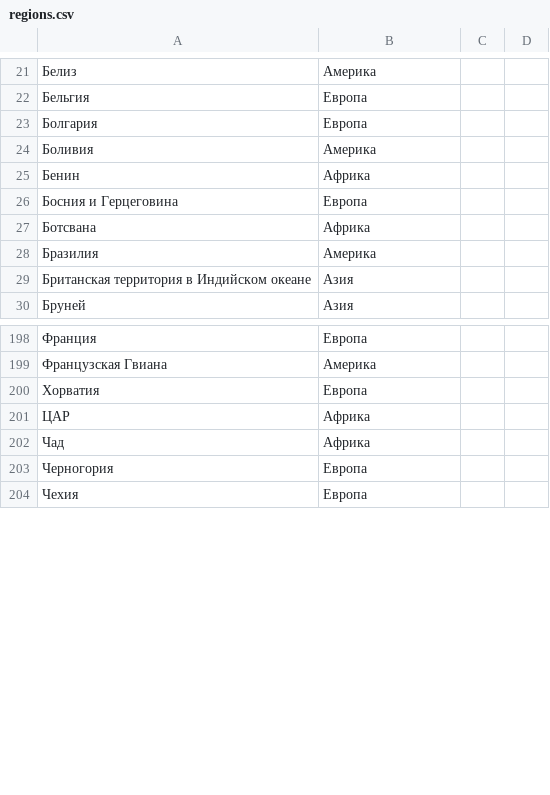
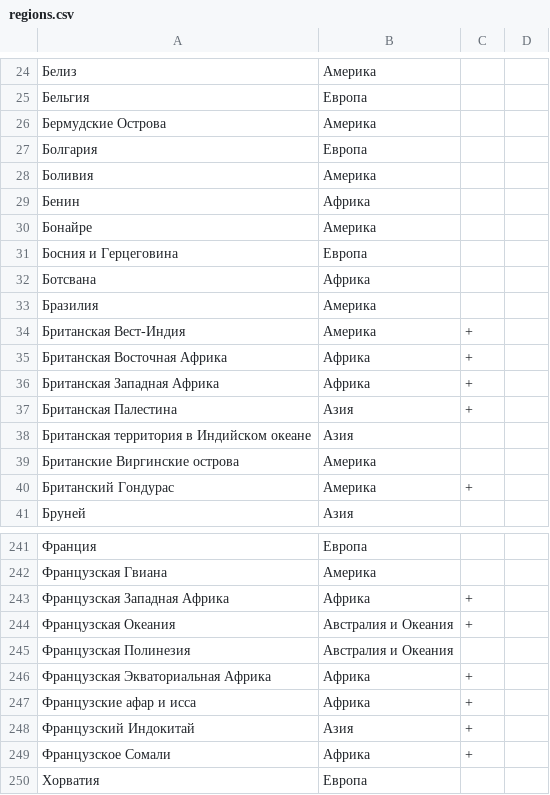
Before and after one commit to std-logic/HobbyTracker, a CSV file: res/regions.csv, drawn as a sheet; only a part is shown, gaps mark what is left out; the shorter side is filled out with more unchanged rows; the diff covers the shown part only; the diff names each change by its address in the sheet, - before the commit and + after, or states it on an @@ line.

```diff
--- a/res/regions.csv
+++ b/res/regions.csv
+row 26: Бермудские Острова | Америка
+row 30: Бонайре | Америка
+row 34: Британская Вест-Индия | Америка | +
+row 35: Британская Восточная Африка | Африка | +
+row 36: Британская Западная Африка | Африка | +
+row 37: Британская Палестина | Азия | +
+row 39: Британские Виргинские острова | Америка
+row 40: Британский Гондурас | Америка | +
+row 243: Французская Западная Африка | Африка | +
+row 244: Французская Океания | Австралия и Океания | +
+row 245: Французская Полинезия | Австралия и Океания
+row 246: Французская Экваториальная Африка | Африка | +
+row 247: Французские афар и исса | Африка | +
+row 248: Французский Индокитай | Азия | +
+row 249: Французское Сомали | Африка | +
```
Also changed, not shown: 37 added rows, 2 removed rows and 8 edited cells elsewhere in this file, 5 other files.
